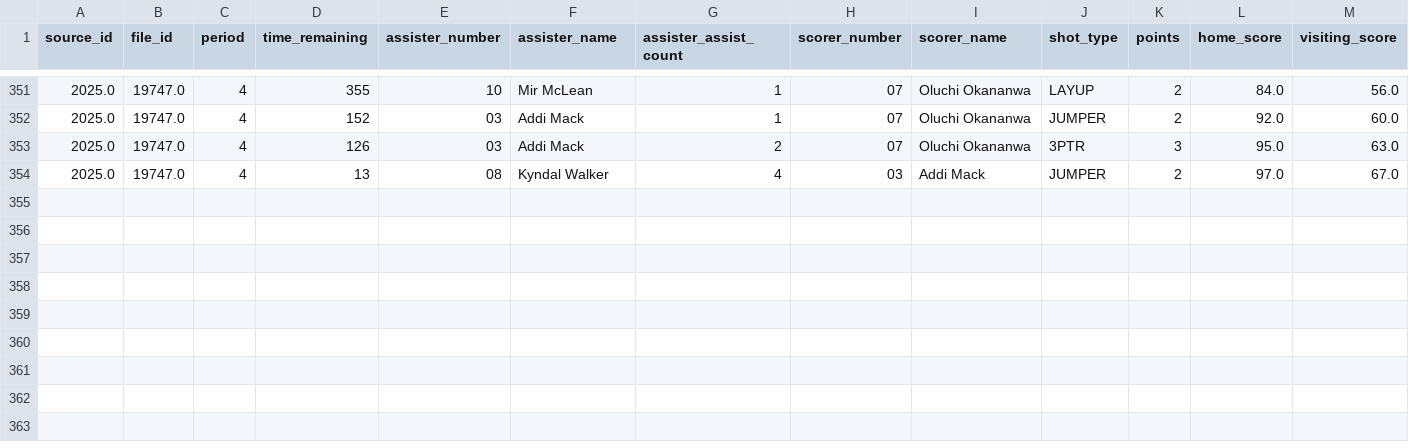
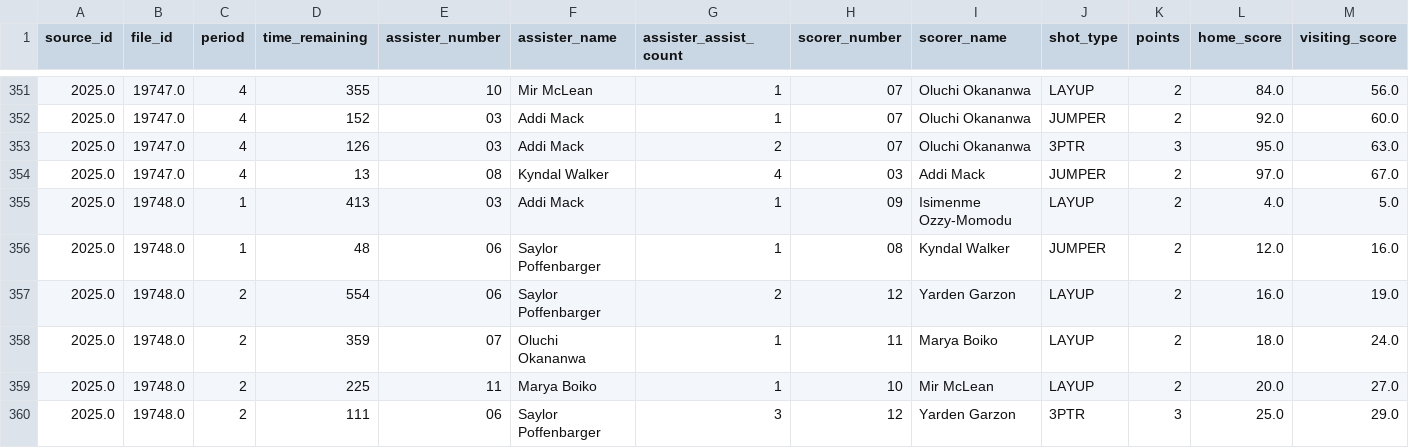
Before and after one commit to dwillis/umdwbb-data, a CSV file: 2025-26/assists.csv, drawn as a sheet; only a part is shown, gaps mark what is left out; rows hold the shown columns only; the diff covers the shown part only; the diff names each change by its address in the sheet, - before the commit and + after, or states it on an @@ line.

```diff
--- a/2025-26/assists.csv
+++ b/2025-26/assists.csv
+row 355: 2025.0 | 19748.0 | 1 | 413 | 03 | Addi Mack | 1 | 09 | Isimenme Ozzy-Momodu | LAYUP | 2 | 4.0 | 5.0
+row 356: 2025.0 | 19748.0 | 1 | 48 | 06 | Saylor Poffenbarger | 1 | 08 | Kyndal Walker | JUMPER | 2 | 12.0 | 16.0
+row 357: 2025.0 | 19748.0 | 2 | 554 | 06 | Saylor Poffenbarger | 2 | 12 | Yarden Garzon | LAYUP | 2 | 16.0 | 19.0
+row 358: 2025.0 | 19748.0 | 2 | 359 | 07 | Oluchi Okananwa | 1 | 11 | Marya Boiko | LAYUP | 2 | 18.0 | 24.0
+row 359: 2025.0 | 19748.0 | 2 | 225 | 11 | Marya Boiko | 1 | 10 | Mir McLean | LAYUP | 2 | 20.0 | 27.0
+row 360: 2025.0 | 19748.0 | 2 | 111 | 06 | Saylor Poffenbarger | 3 | 12 | Yarden Garzon | 3PTR | 3 | 25.0 | 29.0
```
Also changed, not shown: 6 added rows elsewhere in this file, 2025-26/game_info.csv, 2025-26/period_scores.csv, 8 other files.
